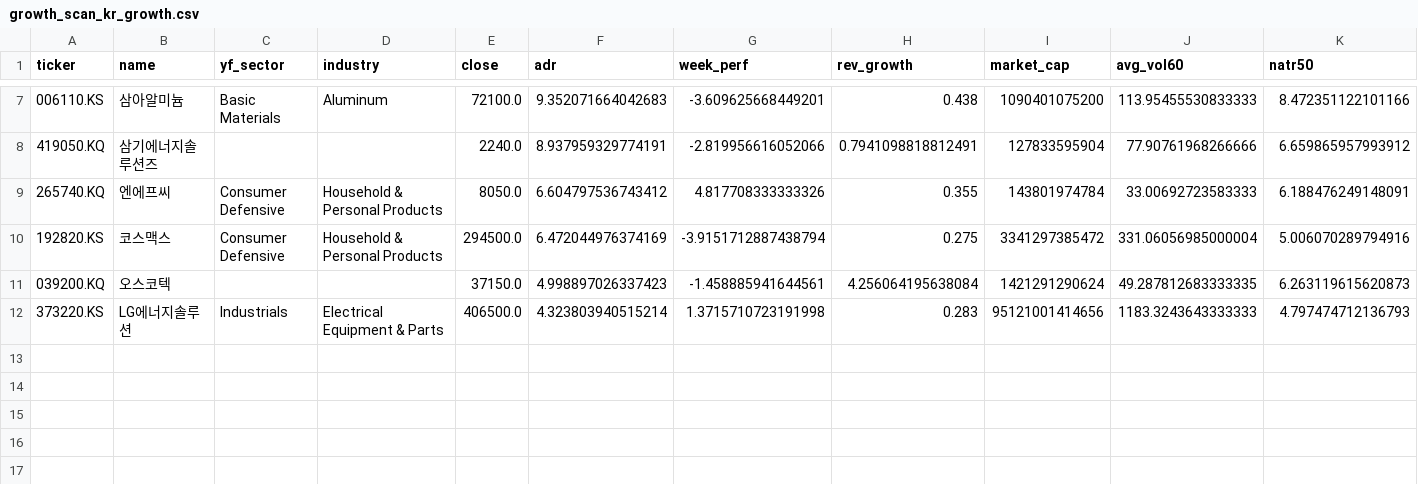
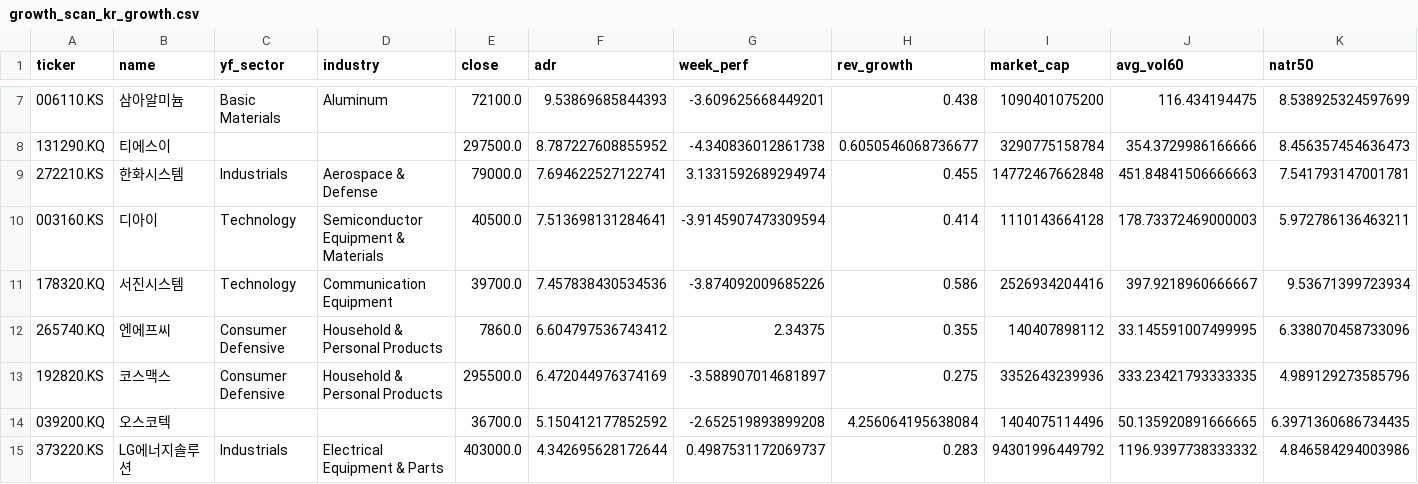
Before and after one commit to gottso/darren-scan, a CSV file: state/growth_scan_kr_growth.csv, drawn as a sheet; only a part is shown, gaps mark what is left out; the diff covers the shown part only.

```diff
--- a/state/growth_scan_kr_growth.csv
+++ b/state/growth_scan_kr_growth.csv
@@ -7,6 +7,9 @@
-006110.KS,삼아알미늄,Basic Materials,Aluminum,72100.0,9.352071664042683,-3.609625668449201,0.438,1090401075200,113.95455530833333,8.472351122101166
-419050.KQ,삼기에너지솔루션즈,,,2240.0,8.937959329774191,-2.819956616052066,0.7941098818812491,127833595904,77.90761968266666,6.659865957993912
-265740.KQ,엔에프씨,Consumer Defensive,Household & Personal Products,8050.0,6.604797536743412,4.817708333333326,0.355,143801974784,33.00692723583333,6.188476249148091
-192820.KS,코스맥스,Consumer Defensive,Household & Personal Products,294500.0,6.472044976374169,-3.9151712887438794,0.275,3341297385472,331.06056985000004,5.006070289794916
-039200.KQ,오스코텍,,,37150.0,4.998897026337423,-1.458885941644561,4.256064195638084,1421291290624,49.287812683333335,6.263119615620873
-373220.KS,LG에너지솔루션,Industrials,Electrical Equipment & Parts,406500.0,4.323803940515214,1.3715710723191998,0.283,95121001414656,1183.3243643333333,4.797474712136793
+006110.KS,삼아알미늄,Basic Materials,Aluminum,72100.0,9.53869685844393,-3.609625668449201,0.438,1090401075200,116.434194475,8.538925324597699
+131290.KQ,티에스이,,,297500.0,8.787227608855952,-4.340836012861738,0.6050546068736677,3290775158784,354.3729986166666,8.456357454636473
+272210.KS,한화시스템,Industrials,Aerospace & Defense,79000.0,7.694622527122741,3.1331592689294974,0.455,14772467662848,451.84841506666663,7.541793147001781
+003160.KS,디아이,Technology,Semiconductor Equipment & Materials,40500.0,7.513698131284641,-3.9145907473309594,0.414,1110143664128,178.73372469000003,5.972786136463211
+178320.KQ,서진시스템,Technology,Communication Equipment,39700.0,7.457838430534536,-3.874092009685226,0.586,2526934204416,397.9218960666667,9.53671399723934
+265740.KQ,엔에프씨,Consumer Defensive,Household & Personal Products,7860.0,6.604797536743412,2.34375,0.355,140407898112,33.145591007499995,6.338070458733096
+192820.KS,코스맥스,Consumer Defensive,Household & Personal Products,295500.0,6.472044976374169,-3.588907014681897,0.275,3352643239936,333.23421793333335,4.989129273585796
+039200.KQ,오스코텍,,,36700.0,5.150412177852592,-2.652519893899208,4.256064195638084,1404075114496,50.135920891666665,6.3971360686734435
+373220.KS,LG에너지솔루션,Industrials,Electrical Equipment & Parts,403000.0,4.342695628172644,0.4987531172069737,0.283,94301996449792,1196.9397738333332,4.846584294003986
```
Also changed, not shown: 30 edited cells elsewhere in this file, 1 other file.
